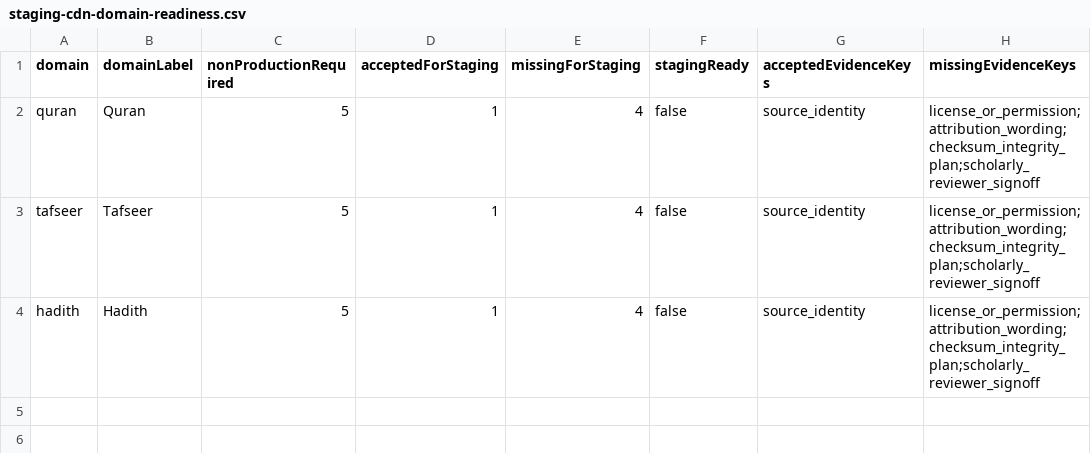
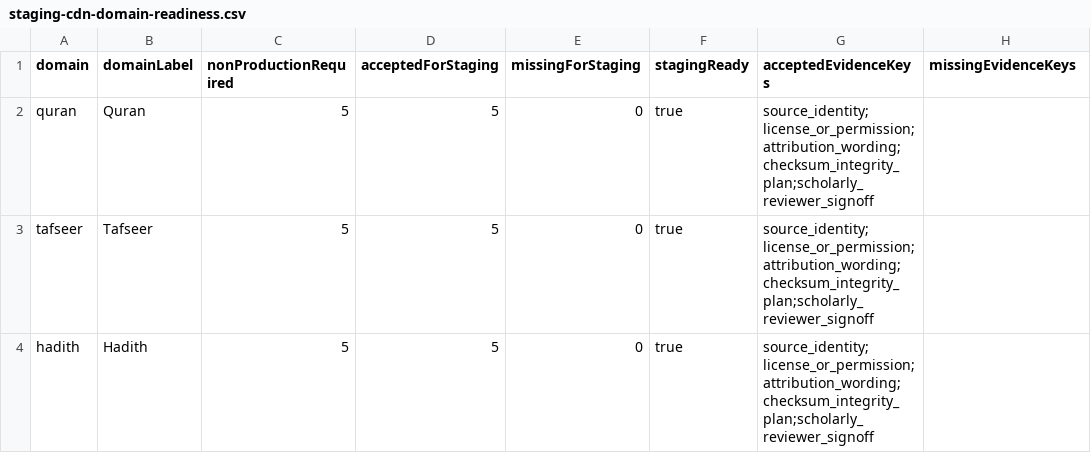
Before and after one commit to EffortEdutech/noor, a CSV file: content-pipeline/review/ilm-mate-v1/staging-cdn-publish/staging-cdn-domain-readiness.csv, drawn as a sheet; only a part is shown; the diff names each change by its address in the sheet, - before the commit and + after, or states it on an @@ line.

Commit message:
Add Sprint 27.6 required evidence reviewer acceptance

```diff
--- a/content-pipeline/review/ilm-mate-v1/staging-cdn-publish/staging-cdn-domain-readiness.csv
+++ b/content-pipeline/review/ilm-mate-v1/staging-cdn-publish/staging-cdn-domain-readiness.csv
-D2:D4 (acceptedForStaging): 1
+D2:D4 (acceptedForStaging): 5
-E2:E4 (missingForStaging): 4
+E2:E4 (missingForStaging): 0
-F2:F4 (stagingReady): false
+F2:F4 (stagingReady): true
-G2:G4 (acceptedEvidenceKeys): source_identity
+G2:G4 (acceptedEvidenceKeys): source_identity;license_or_permission;attribution_wording;checksum_integrity_plan;scholarly_reviewer_signoff
-H2:H4 (missingEvidenceKeys): license_or_permission;attribution_wording;checksum_integrity_plan;scholarly_reviewer_signoff
+H2:H4 (missingEvidenceKeys): (empty)
```
Also changed, not shown: 22 other files.
